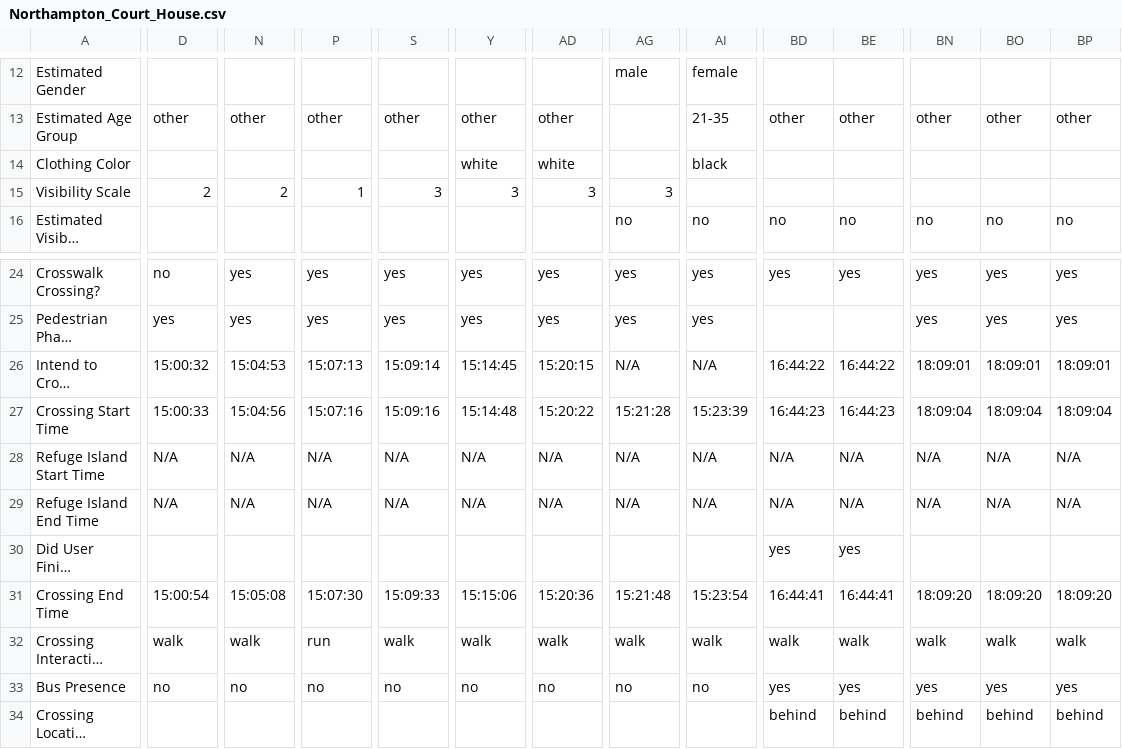
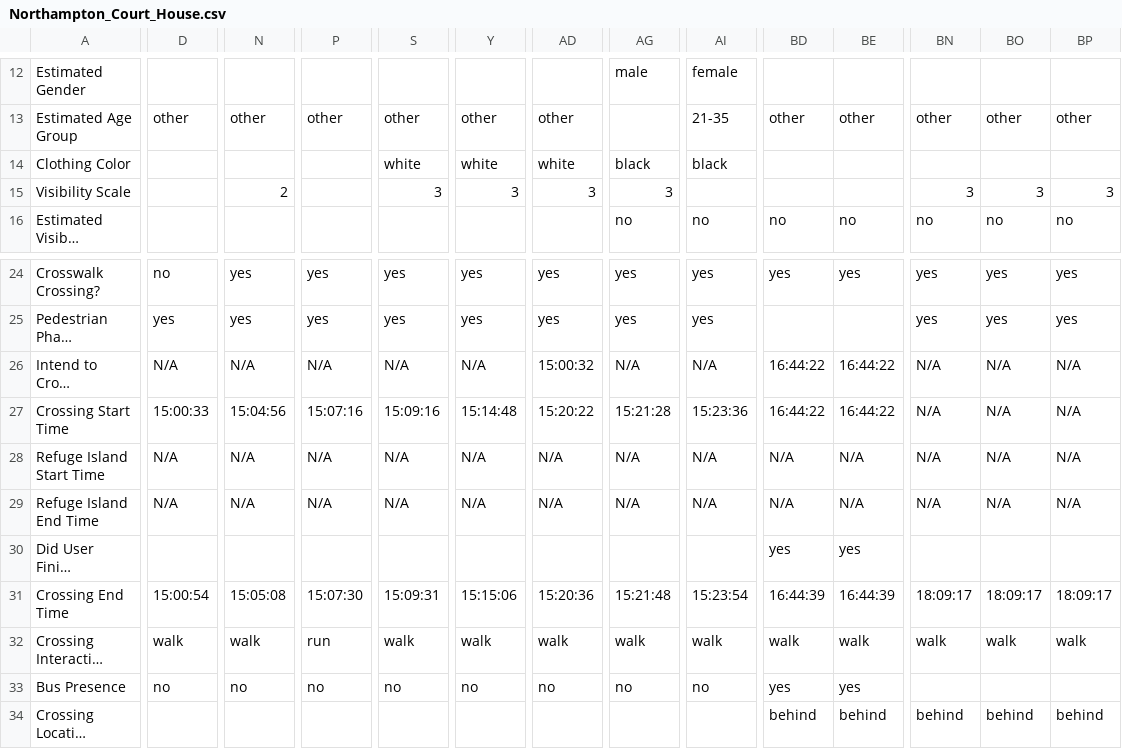
Before and after one commit to linhaohe/trafficSafety, a CSV file: output/Northampton_Court_House.csv, drawn as a sheet; only a part is shown, gaps mark what is left out; long unchanged cells end in …; the diff covers the shown part only; the diff names each change by its address in the sheet, - before the commit and + after, or states it on an @@ line.

```diff
--- a/output/Northampton_Court_House.csv
+++ b/output/Northampton_Court_House.csv
-S14: (empty)
+S14: white
-AG14: (empty)
+AG14: black
-D15: 2
+D15: (empty)
-P15: 1
+P15: (empty)
-BN15: (empty)
+BN15: 3
-BO15: (empty)
+BO15: 3
-BP15: (empty)
+BP15: 3
-D26: 15:00:32
+D26: N/A
-N26: 15:04:53
+N26: N/A
-P26: 15:07:13
+P26: N/A
-S26: 15:09:14
+S26: N/A
-Y26: 15:14:45
+Y26: N/A
-AD26: 15:20:15
+AD26: 15:00:32
-BN26: 18:09:01
+BN26: N/A
-BO26: 18:09:01
+BO26: N/A
-BP26: 18:09:01
+BP26: N/A
-AI27: 15:23:39
+AI27: 15:23:36
-BD27: 16:44:23
+BD27: 16:44:22
-BE27: 16:44:23
+BE27: 16:44:22
-BN27: 18:09:04
+BN27: N/A
-BO27: 18:09:04
+BO27: N/A
-BP27: 18:09:04
+BP27: N/A
-S31: 15:09:33
+S31: 15:09:31
-BD31: 16:44:41
+BD31: 16:44:39
-BE31: 16:44:41
+BE31: 16:44:39
-BN31: 18:09:20
+BN31: 18:09:17
-BO31: 18:09:20
+BO31: 18:09:17
-BP31: 18:09:20
+BP31: 18:09:17
-BN33: yes
+BN33: (empty)
-BO33: yes
+BO33: (empty)
-BP33: yes
+BP33: (empty)
```
Also changed, not shown: 1 edited cell elsewhere in this file, output/Belmont+Edward_St.csv, output/Belmont+Edward_St_V38.csv, 7 other files.
